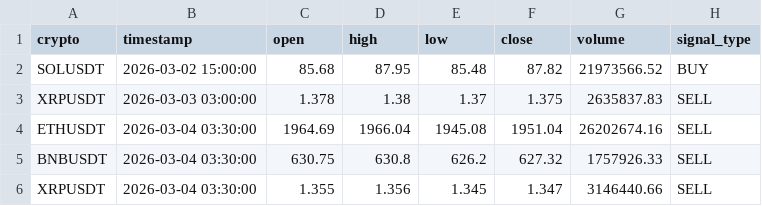
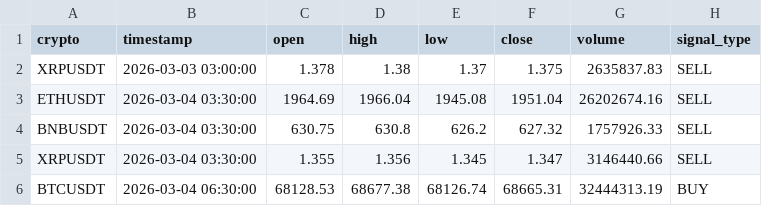
Before and after one commit to asusrog1650/automation_run_15mins, a CSV file: last_signals.csv, drawn as a sheet; removed rows and columns are numbered as before the commit, all else as after; the diff names each change by its address in the sheet, - before the commit and + after, or states it on an @@ line.

```diff
--- a/last_signals.csv
+++ b/last_signals.csv
-row 2: SOLUSDT | 2026-03-02 15:00:00 | 85.68 | 87.95 | 85.48 | 87.82 | 21973566.52 | BUY
+row 6: BTCUSDT | 2026-03-04 06:30:00 | 68128.53 | 68677.38 | 68126.74 | 68665.31 | 32444313.19 | BUY
```
